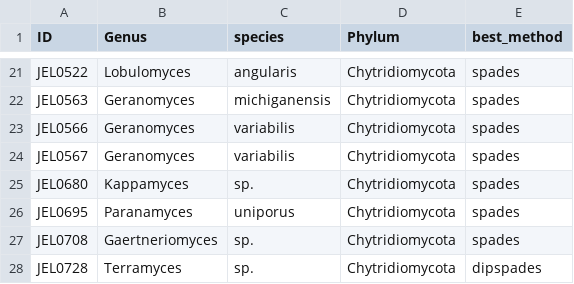
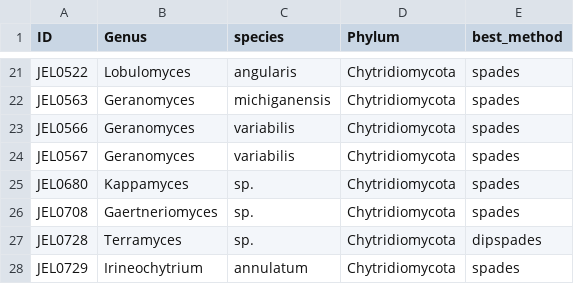
Before and after one commit to stajichlab/Chytrid_Phylogenomics, a TSV file: LCG/Assembly/best_assembly_choice.tsv, drawn as a sheet; only a part is shown, gaps mark what is left out; the shorter side is filled out with more unchanged rows.

```diff
--- a/LCG/Assembly/best_assembly_choice.tsv
+++ b/LCG/Assembly/best_assembly_choice.tsv
@@ -25,3 +25,2 @@ JEL0567	Geranomyces	variabilis	Chytridiomycota	spades
 JEL0680	Kappamyces	sp.	Chytridiomycota	spades
-JEL0695	Paranamyces	uniporus	Chytridiomycota	spades
 JEL0708	Gaertneriomyces	sp.	Chytridiomycota	spades
```
Also changed, not shown: LCG/Assembly/ploidy_target_assembly.tsv.
